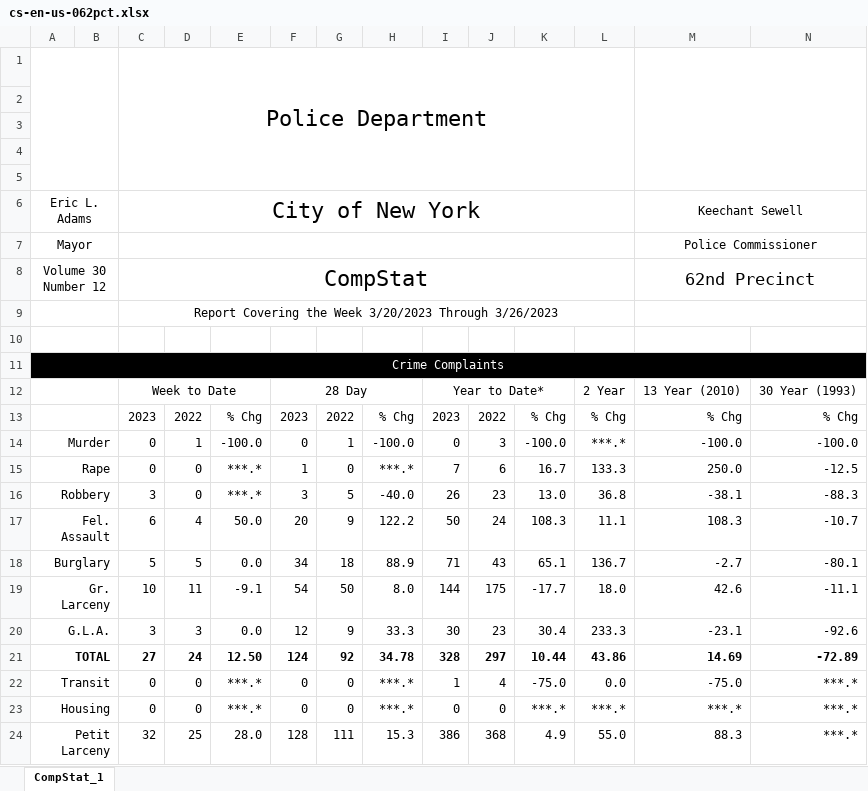
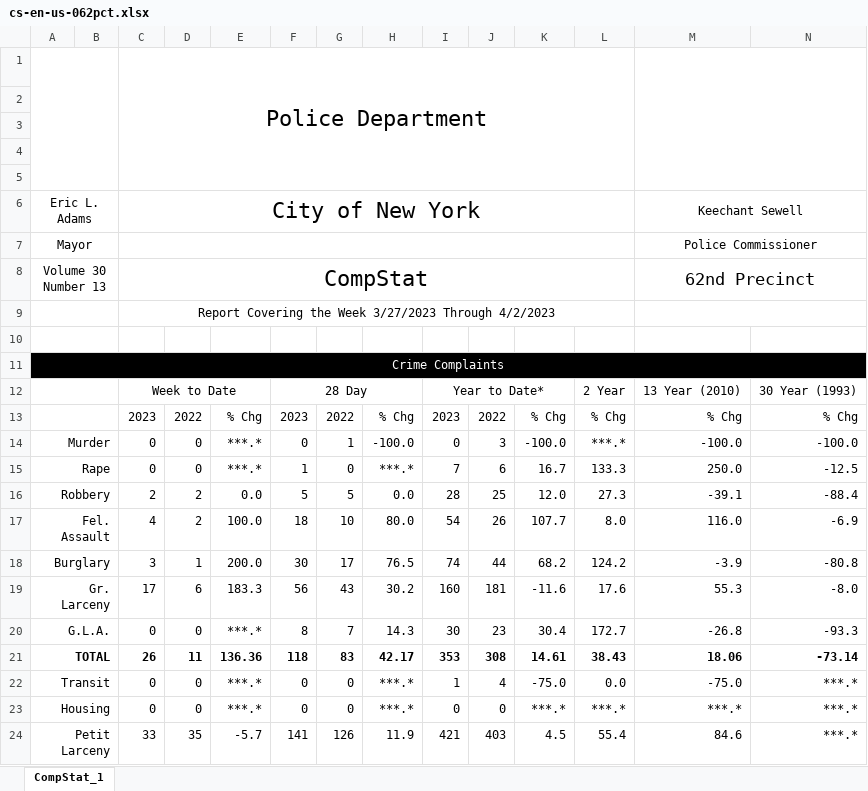
Before and after one commit to abcotvdata/safetytracker_newyork, an Excel workbook: data/source/weekly/cs-en-us-062pct.xlsx, sheet CompStat_1, drawn as a sheet; only a part is shown; values as stored, in another font and other column widths than the file's, no borders; charts and pictures not drawn; removed rows and columns are numbered as before the commit, all else as after; the diff covers the shown part only; the diff names each change by its address in the sheet, - before the commit and + after, or states it on an @@ line.

```diff
--- a/data/source/weekly/cs-en-us-062pct.xlsx (sheet CompStat_1)
+++ b/data/source/weekly/cs-en-us-062pct.xlsx (sheet CompStat_1)
-A8: Volume 30 Number 12
+A8: Volume 30 Number 13
-C9: …the Week 3/20/2023 Through 3/26/2023
+C9: …the Week 3/27/2023 Through 4/2/2023
-D14: 1
+D14: 0
-E14: -100.0
+E14: ***.*
-row 16: Robbery |  | 3 | 0 | ***.* | 3 | 5 | -40.0 | 26 | 23 | 13.0 | 36.8 | -38.1 | -88.3
-row 17: Fel. Assault |  | 6 | 4 | 50.0 | 20 | 9 | 122.2 | 50 | 24 | 108.3 | 11.1 | 108.3 | -10.7
-row 18: Burglary |  | 5 | 5 | 0.0 | 34 | 18 | 88.9 | 71 | 43 | 65.1 | 136.7 | -2.7 | -80.1
-row 19: Gr. Larceny |  | 10 | 11 | -9.1 | 54 | 50 | 8.0 | 144 | 175 | -17.7 | 18.0 | 42.6 | -11.1
+row 16: Robbery |  | 2 | 2 | 0.0 | 5 | 5 | 0.0 | 28 | 25 | 12.0 | 27.3 | -39.1 | -88.4
+row 17: Fel. Assault |  | 4 | 2 | 100.0 | 18 | 10 | 80.0 | 54 | 26 | 107.7 | 8.0 | 116.0 | -6.9
+row 18: Burglary |  | 3 | 1 | 200.0 | 30 | 17 | 76.5 | 74 | 44 | 68.2 | 124.2 | -3.9 | -80.8
+row 19: Gr. Larceny |  | 17 | 6 | 183.3 | 56 | 43 | 30.2 | 160 | 181 | -11.6 | 17.6 | 55.3 | -8.0
-C20: 3
+C20: 0
-D20: 3
+D20: 0
-E20: 0.0
+E20: ***.*
-F20: 12
+F20: 8
-G20: 9
+G20: 7
-H20: 33.3
+H20: 14.3
-L20: 233.3
+L20: 172.7
-M20: -23.1
+M20: -26.8
-N20: -92.6
+N20: -93.3
-row 21: TOTAL |  | 27 | 24 | 12.50 | 124 | 92 | 34.78 | 328 | 297 | 10.44 | 43.86 | 14.69 | -72.89
+row 21: TOTAL |  | 26 | 11 | 136.36 | 118 | 83 | 42.17 | 353 | 308 | 14.61 | 38.43 | 18.06 | -73.14
-row 24: Petit Larceny |  | 32 | 25 | 28.0 | 128 | 111 | 15.3 | 386 | 368 | 4.9 | 55.0 | 88.3 | ***.*
+row 24: Petit Larceny |  | 33 | 35 | -5.7 | 141 | 126 | 11.9 | 421 | 403 | 4.5 | 55.4 | 84.6 | ***.*
```
Also changed, not shown: 23 edited cells elsewhere in this sheet, data/source/weekly/cs-en-us-042pct.xlsx, data/source/weekly/cs-en-us-043pct.xlsx, 29 other files.
